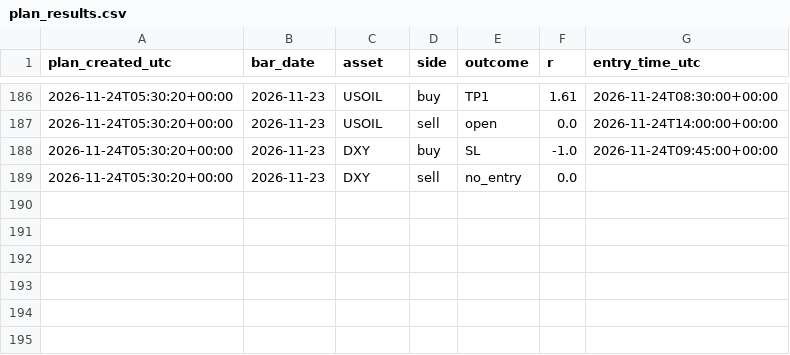
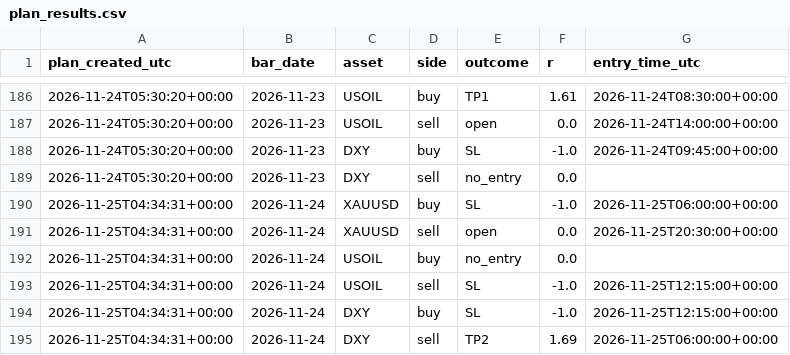
Before and after one commit to amonaipitf-ai/trading-ml, a CSV file: data/plan_results.csv, drawn as a sheet; only a part is shown, gaps mark what is left out; the diff names each change by its address in the sheet, - before the commit and + after, or states it on an @@ line.

Commit message:
plan 2026-11-26

```diff
--- a/data/plan_results.csv
+++ b/data/plan_results.csv
+row 190: 2026-11-25T04:34:31+00:00 | 2026-11-24 | XAUUSD | buy | SL | -1.0 | 2026-11-25T06:00:00+00:00
+row 191: 2026-11-25T04:34:31+00:00 | 2026-11-24 | XAUUSD | sell | open | 0.0 | 2026-11-25T20:30:00+00:00
+row 192: 2026-11-25T04:34:31+00:00 | 2026-11-24 | USOIL | buy | no_entry | 0.0
+row 193: 2026-11-25T04:34:31+00:00 | 2026-11-24 | USOIL | sell | SL | -1.0 | 2026-11-25T12:15:00+00:00
+row 194: 2026-11-25T04:34:31+00:00 | 2026-11-24 | DXY | buy | SL | -1.0 | 2026-11-25T12:15:00+00:00
+row 195: 2026-11-25T04:34:31+00:00 | 2026-11-24 | DXY | sell | TP2 | 1.69 | 2026-11-25T06:00:00+00:00
```
Also changed, not shown: 1 other file.
